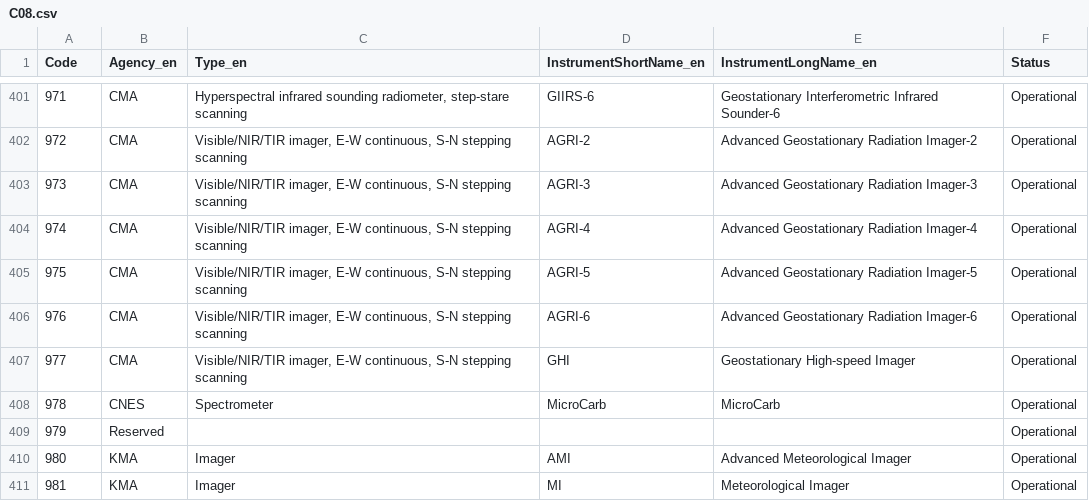
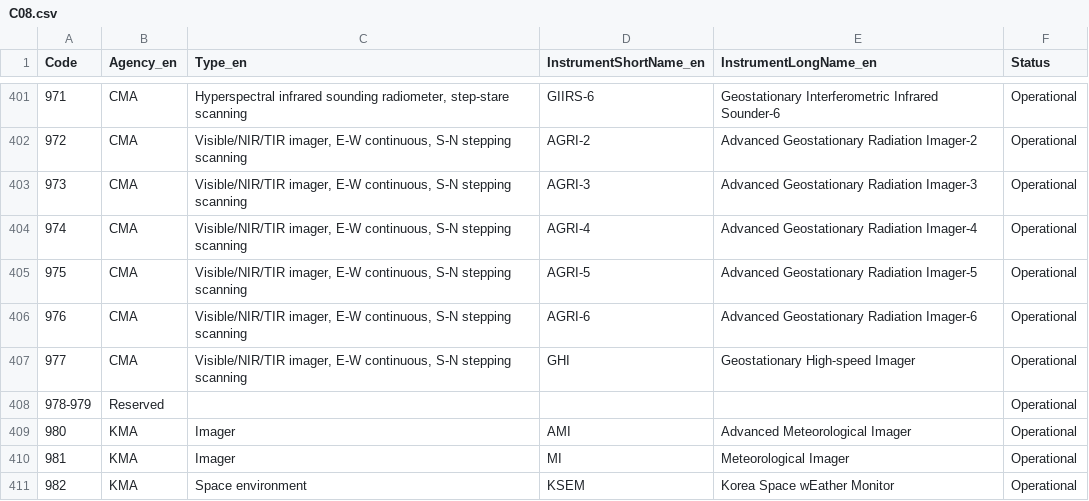
Before and after one commit to wmo-im/CCT, a CSV file: C08.csv, drawn as a sheet; only a part is shown, gaps mark what is left out; the shorter side is filled out with more unchanged rows.

Commit message:
Revert "249 cct 08 microcarb (#266)"
This reverts commit 847f4c0b5a6991045b857df2f7a6806e01556943.

```diff
--- a/C08.csv
+++ b/C08.csv
@@ -407,4 +407,3 @@ Code,Agency_en,Type_en,InstrumentShortName_en,InstrumentLongName_en,Status
 977,CMA,"Visible/NIR/TIR imager, E-W continuous, S-N stepping scanning",GHI,Geostationary High-speed Imager,Operational
-978,CNES,Spectrometer,MicroCarb,MicroCarb,Operational
-979,Reserved,,,,Operational
+978-979,Reserved,,,,Operational
 980,KMA,Imager,AMI,Advanced Meteorological Imager,Operational
```
Also changed, not shown: 1 other file.
